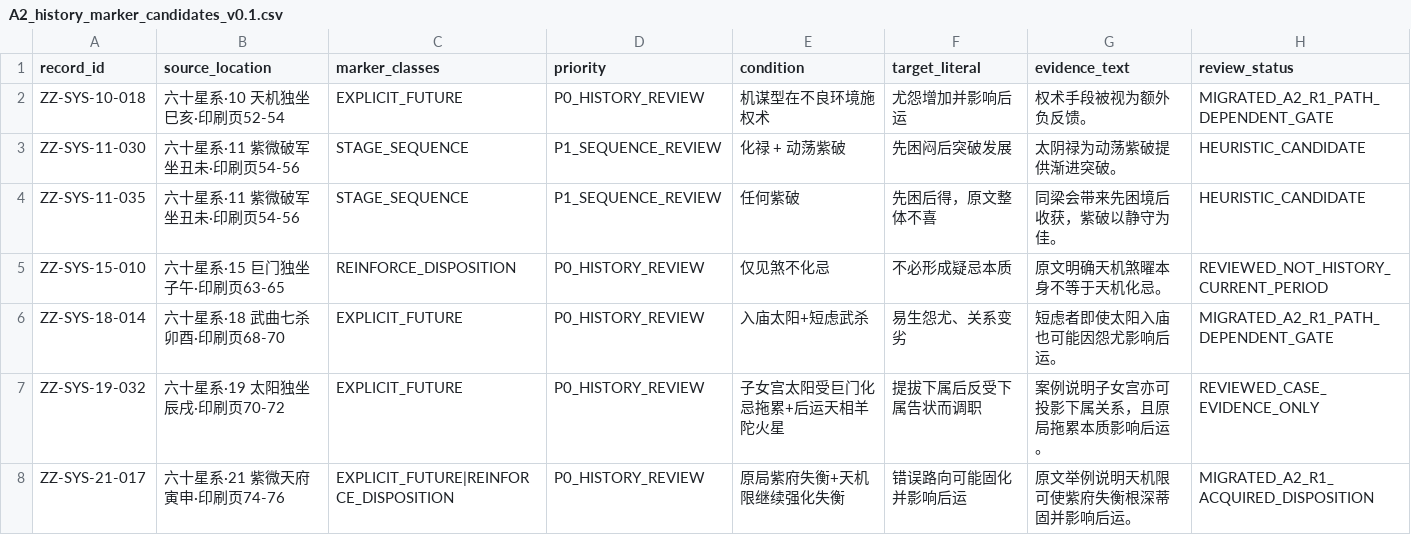
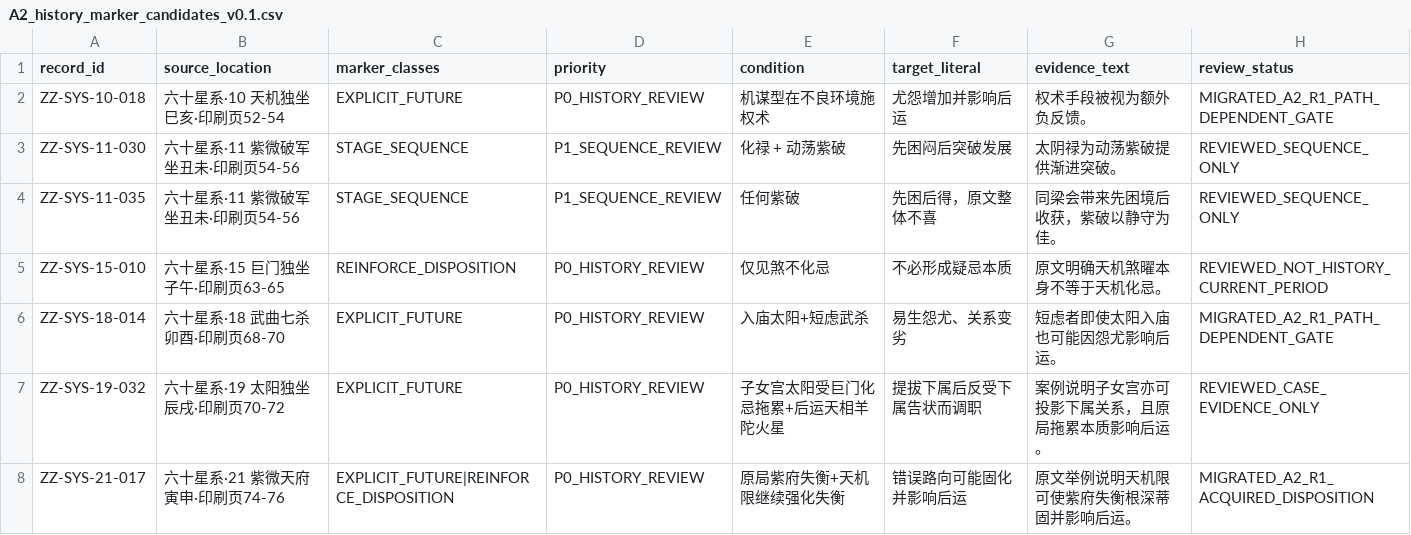
Before and after one commit to 15937-ass/ziwei-state-space, a CSV file: validation/decontamination/A2_history_marker_candidates_v0.1.csv, drawn as a sheet; only a part is shown; the diff covers the shown part only.

Commit message:
history: close all heuristic sequence candidates

```diff
--- a/validation/decontamination/A2_history_marker_candidates_v0.1.csv
+++ b/validation/decontamination/A2_history_marker_candidates_v0.1.csv
@@ -2,4 +2,4 @@ record_id,source_location,marker_classes,priority,condition,target_literal,evide
 ZZ-SYS-10-018,六十星系·10 天机独坐巳亥·印刷页52-54,EXPLICIT_FUTURE,P0_HISTORY_REVIEW,机谋型在不良环境施权术,尤怨增加并影响后运,权术手段被视为额外负反馈。,MIGRATED_A2_R1_PATH_DEPENDENT_GATE
-ZZ-SYS-11-030,六十星系·11 紫微破军坐丑未·印刷页54-56,STAGE_SEQUENCE,P1_SEQUENCE_REVIEW,化禄 + 动荡紫破,先困闷后突破发展,太阴禄为动荡紫破提供渐进突破。,HEURISTIC_CANDIDATE
-ZZ-SYS-11-035,六十星系·11 紫微破军坐丑未·印刷页54-56,STAGE_SEQUENCE,P1_SEQUENCE_REVIEW,任何紫破,先困后得，原文整体不喜,同梁会带来先困境后收获，紫破以静守为佳。,HEURISTIC_CANDIDATE
+ZZ-SYS-11-030,六十星系·11 紫微破军坐丑未·印刷页54-56,STAGE_SEQUENCE,P1_SEQUENCE_REVIEW,化禄 + 动荡紫破,先困闷后突破发展,太阴禄为动荡紫破提供渐进突破。,REVIEWED_SEQUENCE_ONLY
+ZZ-SYS-11-035,六十星系·11 紫微破军坐丑未·印刷页54-56,STAGE_SEQUENCE,P1_SEQUENCE_REVIEW,任何紫破,先困后得，原文整体不喜,同梁会带来先困境后收获，紫破以静守为佳。,REVIEWED_SEQUENCE_ONLY
 ZZ-SYS-15-010,六十星系·15 巨门独坐子午·印刷页63-65,REINFORCE_DISPOSITION,P0_HISTORY_REVIEW,仅见煞不化忌,不必形成疑忌本质,原文明确天机煞曜本身不等于天机化忌。,REVIEWED_NOT_HISTORY_CURRENT_PERIOD
```
Also changed, not shown: 15 edited cells elsewhere in this file.
